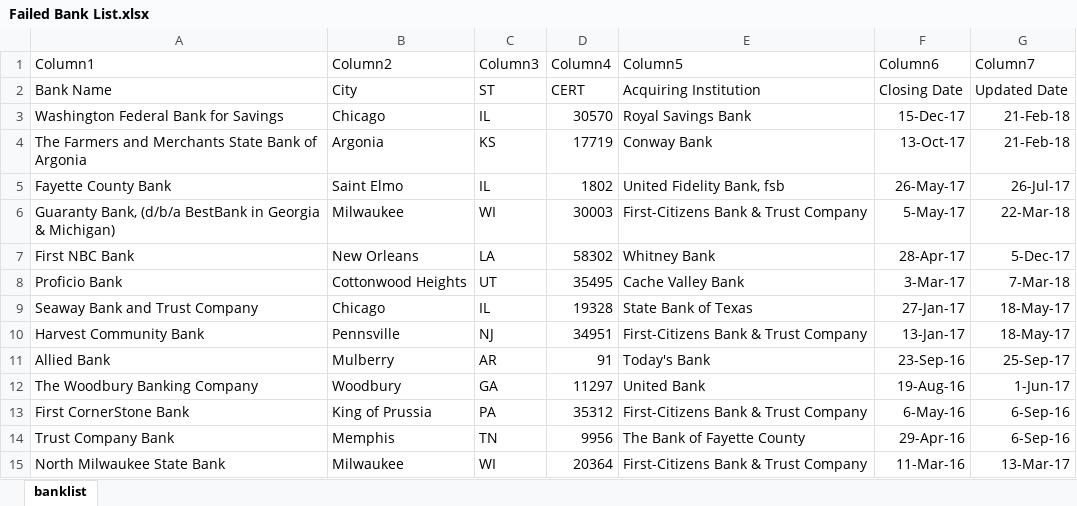
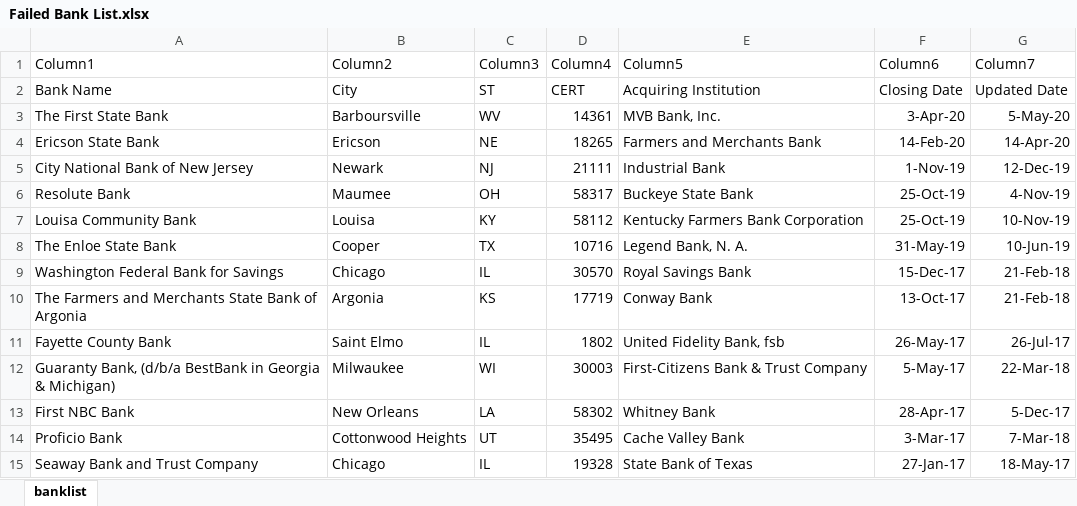
Before and after one commit to peta-open-courses/power-bi, an Excel workbook: Data Sources/Failed Bank List.xlsx, sheet banklist, drawn as a sheet; only a part is shown; the shorter side is filled out with more unchanged rows; values as stored, in another font and other column widths than the file's, no borders; table styles not drawn; the diff names each change by its address in the sheet, - before the commit and + after, or states it on an @@ line.

```diff
--- a/Data Sources/Failed Bank List.xlsx (sheet banklist)
+++ b/Data Sources/Failed Bank List.xlsx (sheet banklist)
+row 3: The First State Bank | Barboursville | WV | 14361 | MVB Bank, Inc. | 3-Apr-20 | 5-May-20
+row 4: Ericson State Bank | Ericson | NE | 18265 | Farmers and Merchants Bank | 14-Feb-20 | 14-Apr-20
+row 5: City National Bank of New Jersey | Newark | NJ | 21111 | Industrial Bank | 1-Nov-19 | 12-Dec-19
+row 6: Resolute Bank | Maumee | OH | 58317 | Buckeye State Bank | 25-Oct-19 | 4-Nov-19
+row 7: Louisa Community Bank | Louisa | KY | 58112 | Kentucky Farmers Bank Corporation | 25-Oct-19 | 10-Nov-19
+row 8: The Enloe State Bank | Cooper | TX | 10716 | Legend Bank, N. A. | 31-May-19 | 10-Jun-19
```
Also changed, not shown: 23 other files.
